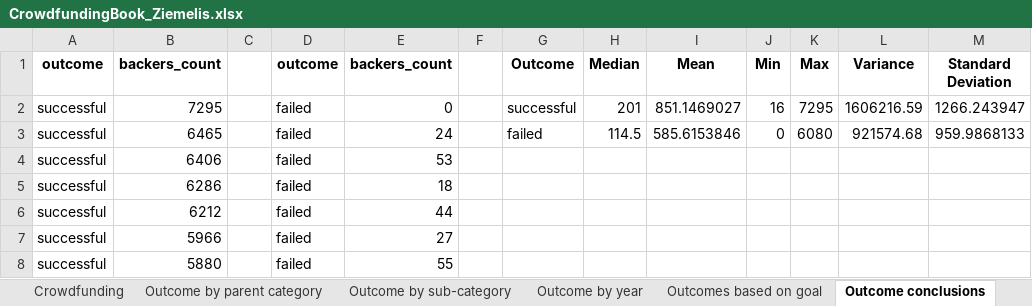
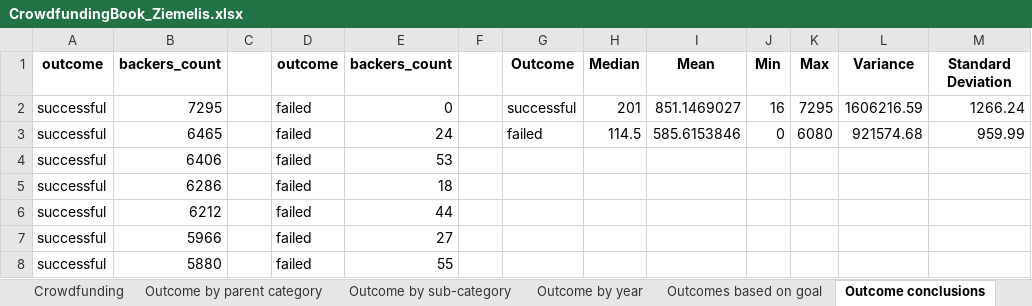
Before and after one commit to lziemelis/oct2024_data_week1_excel, an Excel workbook: Submission/CrowdfundingBook_Ziemelis.xlsx, sheet Outcome conclusions, drawn as a sheet; only a part is shown; values as stored, in another font and other column widths than the file's, no borders; charts and pictures and conditional formats not drawn; the diff names each change by its address in the sheet, - before the commit and + after, or states it on an @@ line.

```diff
--- a/Submission/CrowdfundingBook_Ziemelis.xlsx (sheet Outcome conclusions)
+++ b/Submission/CrowdfundingBook_Ziemelis.xlsx (sheet Outcome conclusions)
-M2 (Standard Deviation): 1266.243947
+M2 (Standard Deviation): 1266.24
-M3 (Standard Deviation): 959.9868133
+M3 (Standard Deviation): 959.99
```
Also changed, not shown: sheet Outcome by sub-category, sheet Outcome by parent category, charts or pictures.
